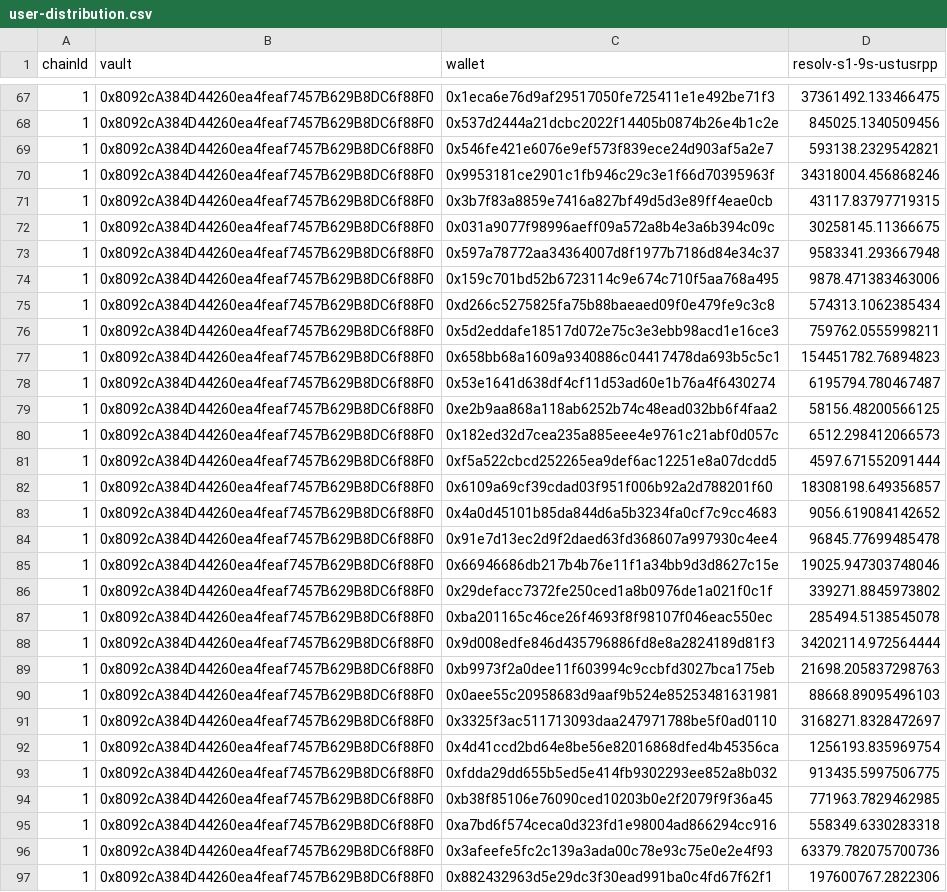
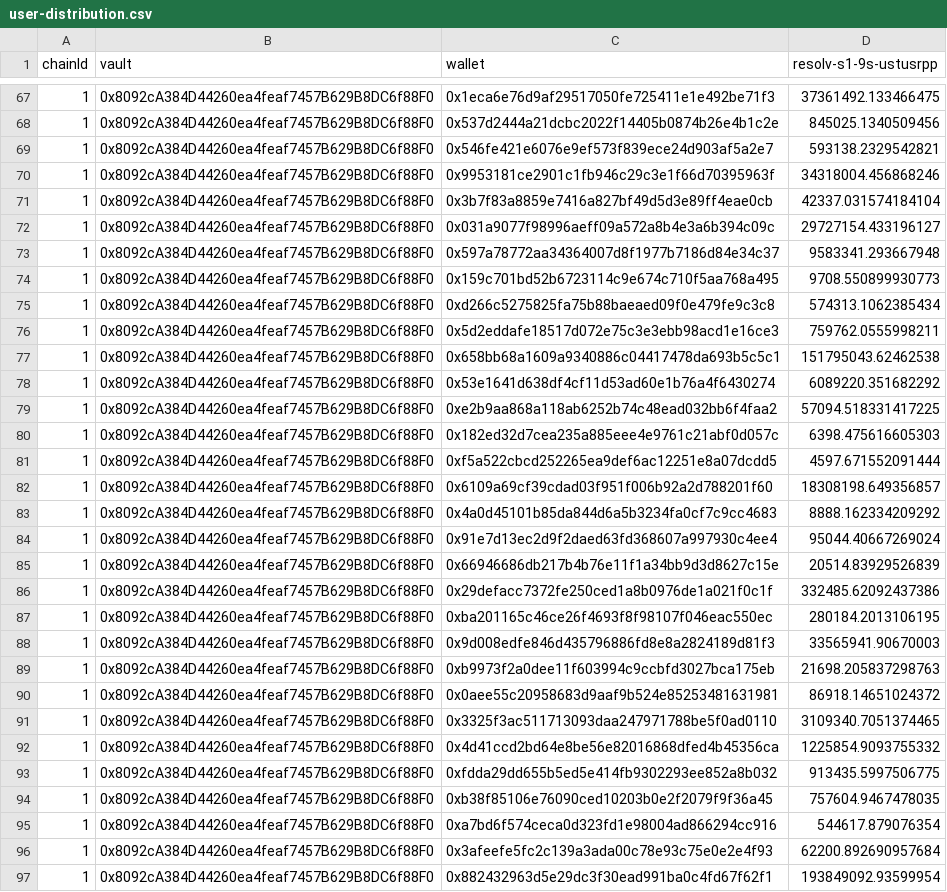
Before and after one commit to 9summits/airdrops, a CSV file: resolv/s1/ustUSR++/user-distribution.csv, drawn as a sheet; only a part is shown, gaps mark what is left out; the diff covers the shown part only.

Commit message:
add interpolated data and update points distribution to ustusr++ resolv s1

```diff
--- a/resolv/s1/ustUSR++/user-distribution.csv
+++ b/resolv/s1/ustUSR++/user-distribution.csv
@@ -70,28 +70,28 @@ chainId,vault,wallet,resolv-s1-9s-ustusrpp
 1,0x8092cA384D44260ea4feaf7457B629B8DC6f88F0,0x9953181ce2901c1fb946c29c3e1f66d70395963f,34318004.456868246
-1,0x8092cA384D44260ea4feaf7457B629B8DC6f88F0,0x3b7f83a8859e7416a827bf49d5d3e89ff4eae0cb,43117.83797719315
-1,0x8092cA384D44260ea4feaf7457B629B8DC6f88F0,0x031a9077f98996aeff09a572a8b4e3a6b394c09c,30258145.11366675
+1,0x8092cA384D44260ea4feaf7457B629B8DC6f88F0,0x3b7f83a8859e7416a827bf49d5d3e89ff4eae0cb,42337.031574184104
+1,0x8092cA384D44260ea4feaf7457B629B8DC6f88F0,0x031a9077f98996aeff09a572a8b4e3a6b394c09c,29727154.433196127
 1,0x8092cA384D44260ea4feaf7457B629B8DC6f88F0,0x597a78772aa34364007d8f1977b7186d84e34c37,9583341.293667948
-1,0x8092cA384D44260ea4feaf7457B629B8DC6f88F0,0x159c701bd52b6723114c9e674c710f5aa768a495,9878.471383463006
+1,0x8092cA384D44260ea4feaf7457B629B8DC6f88F0,0x159c701bd52b6723114c9e674c710f5aa768a495,9708.550899930773
 1,0x8092cA384D44260ea4feaf7457B629B8DC6f88F0,0xd266c5275825fa75b88baeaed09f0e479fe9c3c8,574313.1062385434
 1,0x8092cA384D44260ea4feaf7457B629B8DC6f88F0,0x5d2eddafe18517d072e75c3e3ebb98acd1e16ce3,759762.0555998211
-1,0x8092cA384D44260ea4feaf7457B629B8DC6f88F0,0x658bb68a1609a9340886c04417478da693b5c5c1,154451782.76894823
-1,0x8092cA384D44260ea4feaf7457B629B8DC6f88F0,0x53e1641d638df4cf11d53ad60e1b76a4f6430274,6195794.780467487
-1,0x8092cA384D44260ea4feaf7457B629B8DC6f88F0,0xe2b9aa868a118ab6252b74c48ead032bb6f4faa2,58156.48200566125
-1,0x8092cA384D44260ea4feaf7457B629B8DC6f88F0,0x182ed32d7cea235a885eee4e9761c21abf0d057c,6512.298412066573
+1,0x8092cA384D44260ea4feaf7457B629B8DC6f88F0,0x658bb68a1609a9340886c04417478da693b5c5c1,151795043.62462538
+1,0x8092cA384D44260ea4feaf7457B629B8DC6f88F0,0x53e1641d638df4cf11d53ad60e1b76a4f6430274,6089220.351682292
+1,0x8092cA384D44260ea4feaf7457B629B8DC6f88F0,0xe2b9aa868a118ab6252b74c48ead032bb6f4faa2,57094.518331417225
+1,0x8092cA384D44260ea4feaf7457B629B8DC6f88F0,0x182ed32d7cea235a885eee4e9761c21abf0d057c,6398.475616605303
 1,0x8092cA384D44260ea4feaf7457B629B8DC6f88F0,0xf5a522cbcd252265ea9def6ac12251e8a07dcdd5,4597.671552091444
 1,0x8092cA384D44260ea4feaf7457B629B8DC6f88F0,0x6109a69cf39cdad03f951f006b92a2d788201f60,18308198.649356857
-1,0x8092cA384D44260ea4feaf7457B629B8DC6f88F0,0x4a0d45101b85da844d6a5b3234fa0cf7c9cc4683,9056.619084142652
-1,0x8092cA384D44260ea4feaf7457B629B8DC6f88F0,0x91e7d13ec2d9f2daed63fd368607a997930c4ee4,96845.77699485478
-1,0x8092cA384D44260ea4feaf7457B629B8DC6f88F0,0x66946686db217b4b76e11f1a34bb9d3d8627c15e,19025.947303748046
-1,0x8092cA384D44260ea4feaf7457B629B8DC6f88F0,0x29defacc7372fe250ced1a8b0976de1a021f0c1f,339271.8845973802
-1,0x8092cA384D44260ea4feaf7457B629B8DC6f88F0,0xba201165c46ce26f4693f8f98107f046eac550ec,285494.5138545078
-1,0x8092cA384D44260ea4feaf7457B629B8DC6f88F0,0x9d008edfe846d435796886fd8e8a2824189d81f3,34202114.972564444
+1,0x8092cA384D44260ea4feaf7457B629B8DC6f88F0,0x4a0d45101b85da844d6a5b3234fa0cf7c9cc4683,8888.162334209292
+1,0x8092cA384D44260ea4feaf7457B629B8DC6f88F0,0x91e7d13ec2d9f2daed63fd368607a997930c4ee4,95044.40667269024
+1,0x8092cA384D44260ea4feaf7457B629B8DC6f88F0,0x66946686db217b4b76e11f1a34bb9d3d8627c15e,20514.83929526839
+1,0x8092cA384D44260ea4feaf7457B629B8DC6f88F0,0x29defacc7372fe250ced1a8b0976de1a021f0c1f,332485.62092437386
+1,0x8092cA384D44260ea4feaf7457B629B8DC6f88F0,0xba201165c46ce26f4693f8f98107f046eac550ec,280184.2013106195
+1,0x8092cA384D44260ea4feaf7457B629B8DC6f88F0,0x9d008edfe846d435796886fd8e8a2824189d81f3,33565941.90670003
 1,0x8092cA384D44260ea4feaf7457B629B8DC6f88F0,0xb9973f2a0dee11f603994c9ccbfd3027bca175eb,21698.205837298763
-1,0x8092cA384D44260ea4feaf7457B629B8DC6f88F0,0x0aee55c20958683d9aaf9b524e85253481631981,88668.89095496103
-1,0x8092cA384D44260ea4feaf7457B629B8DC6f88F0,0x3325f3ac511713093daa247971788be5f0ad0110,3168271.8328472697
-1,0x8092cA384D44260ea4feaf7457B629B8DC6f88F0,0x4d41ccd2bd64e8be56e82016868dfed4b45356ca,1256193.835969754
+1,0x8092cA384D44260ea4feaf7457B629B8DC6f88F0,0x0aee55c20958683d9aaf9b524e85253481631981,86918.14651024372
+1,0x8092cA384D44260ea4feaf7457B629B8DC6f88F0,0x3325f3ac511713093daa247971788be5f0ad0110,3109340.7051374465
+1,0x8092cA384D44260ea4feaf7457B629B8DC6f88F0,0x4d41ccd2bd64e8be56e82016868dfed4b45356ca,1225854.9093755332
 1,0x8092cA384D44260ea4feaf7457B629B8DC6f88F0,0xfdda29dd655b5ed5e414fb9302293ee852a8b032,913435.5997506775
-1,0x8092cA384D44260ea4feaf7457B629B8DC6f88F0,0xb38f85106e76090ced10203b0e2f2079f9f36a45,771963.7829462985
-1,0x8092cA384D44260ea4feaf7457B629B8DC6f88F0,0xa7bd6f574ceca0d323fd1e98004ad866294cc916,558349.6330283318
-1,0x8092cA384D44260ea4feaf7457B629B8DC6f88F0,0x3afeefe5fc2c139a3ada00c78e93c75e0e2e4f93,63379.782075700736
-1,0x8092cA384D44260ea4feaf7457B629B8DC6f88F0,0x882432963d5e29dc3f30ead991ba0c4fd67f62f1,197600767.2822306
+1,0x8092cA384D44260ea4feaf7457B629B8DC6f88F0,0xb38f85106e76090ced10203b0e2f2079f9f36a45,757604.9467478035
+1,0x8092cA384D44260ea4feaf7457B629B8DC6f88F0,0xa7bd6f574ceca0d323fd1e98004ad866294cc916,544617.879076354
+1,0x8092cA384D44260ea4feaf7457B629B8DC6f88F0,0x3afeefe5fc2c139a3ada00c78e93c75e0e2e4f93,62200.892690957684
+1,0x8092cA384D44260ea4feaf7457B629B8DC6f88F0,0x882432963d5e29dc3f30ead991ba0c4fd67f62f1,193849092.93599954
```
Also changed, not shown: 103 edited cells elsewhere in this file, 1 other file.
